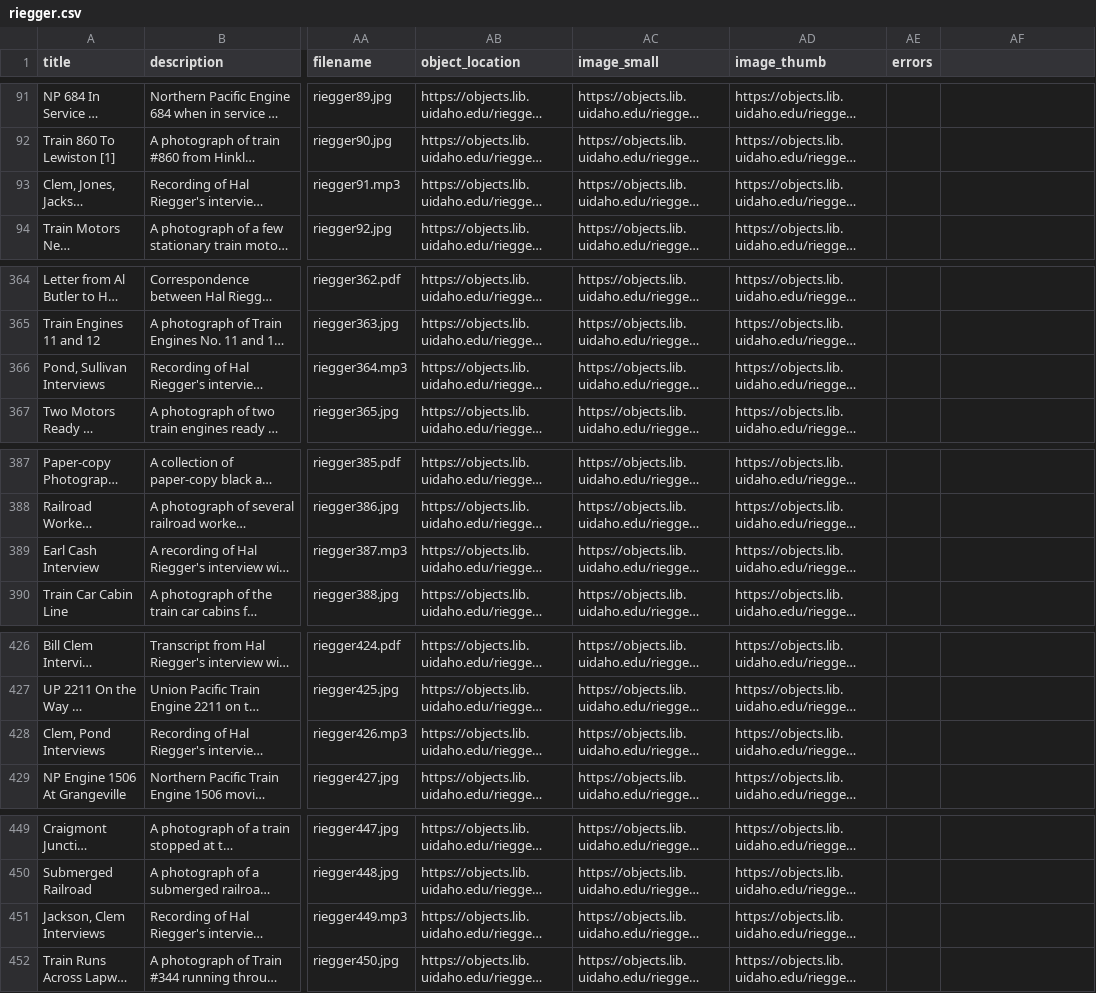
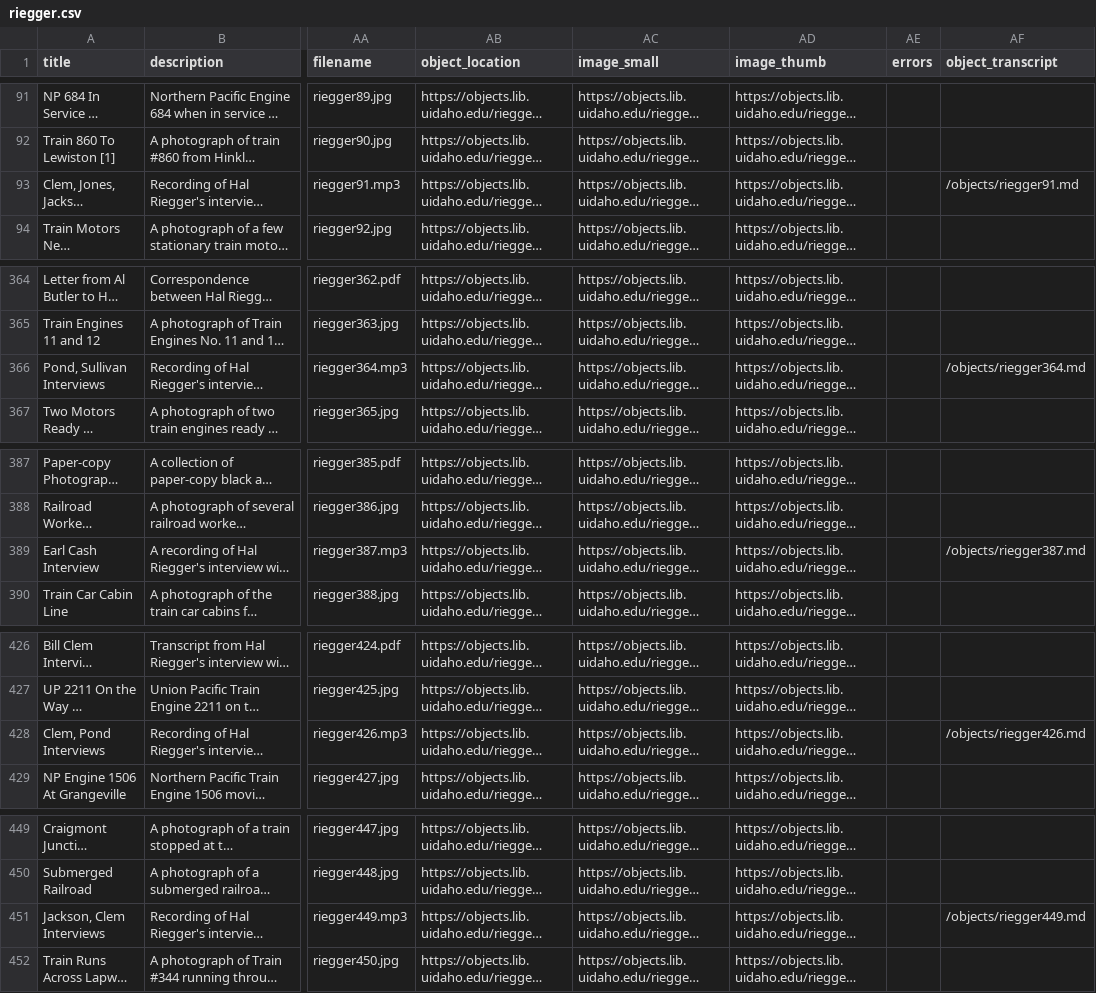
Before and after one commit to uidaholib/base-digital-collections-template, a CSV file: _data/riegger.csv, drawn as a sheet; only a part is shown, gaps mark what is left out; long unchanged cells end in …; the diff names each change by its address in the sheet, - before the commit and + after, or states it on an @@ line.

Commit message:
add transcripts

```diff
--- a/_data/riegger.csv
+++ b/_data/riegger.csv
-AF1: (empty)
+AF1: object_transcript
-AF93 (object_transcript): (empty)
+AF93 (object_transcript): /objects/riegger91.md
-AF366 (object_transcript): (empty)
+AF366 (object_transcript): /objects/riegger364.md
-AF389 (object_transcript): (empty)
+AF389 (object_transcript): /objects/riegger387.md
-AF428 (object_transcript): (empty)
+AF428 (object_transcript): /objects/riegger426.md
-AF451 (object_transcript): (empty)
+AF451 (object_transcript): /objects/riegger449.md
```
Also changed, not shown: 8 other files.
